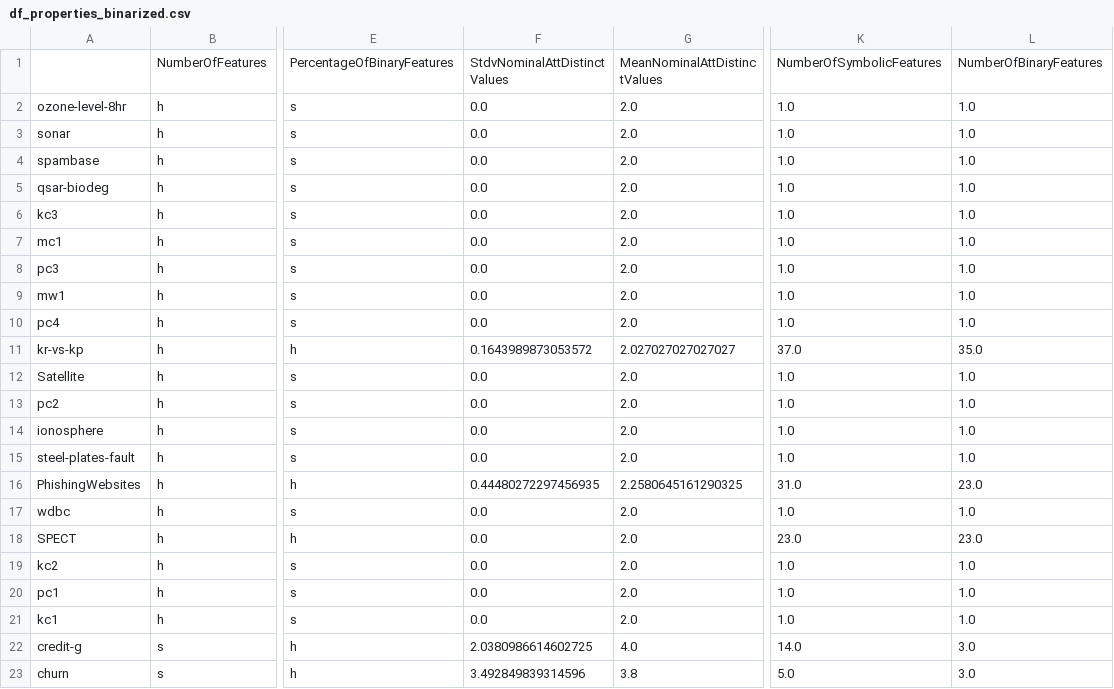
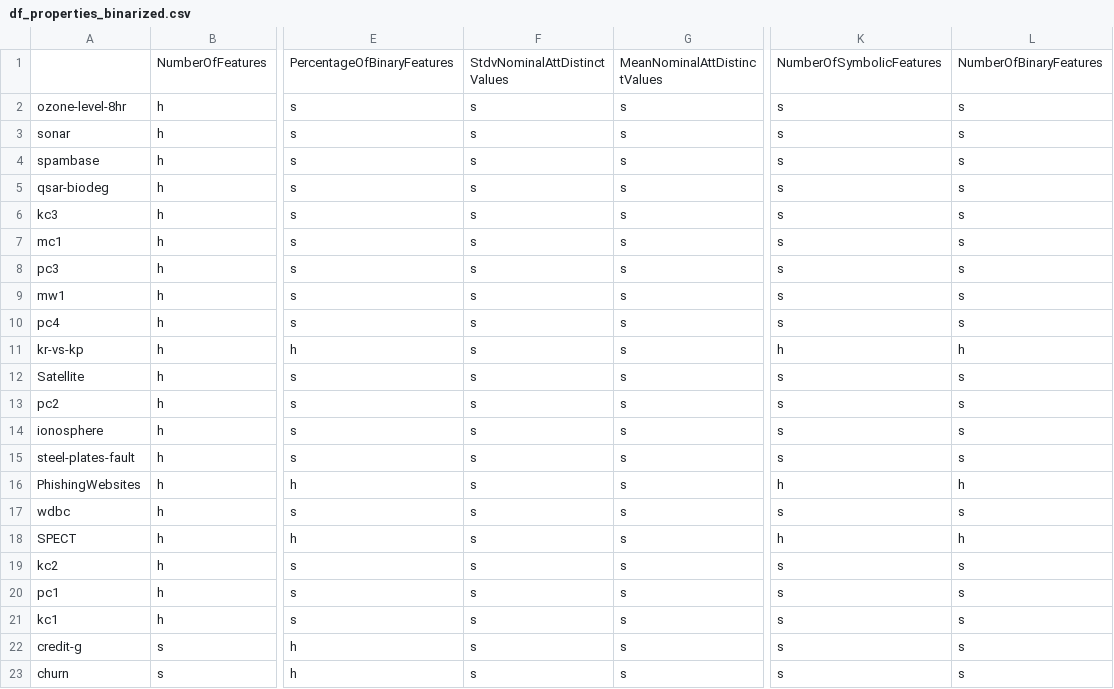
Before and after one commit to josesousaribeiro/XAI-Benchmark, a CSV file: Openml/df_properties_binarized.csv, drawn as a sheet; only a part is shown, gaps mark what is left out; the diff covers the shown part only; the diff names each change by its address in the sheet, - before the commit and + after, or states it on an @@ line.

Commit message:
Add files via upload

```diff
--- a/Openml/df_properties_binarized.csv
+++ b/Openml/df_properties_binarized.csv
-F2:F10: 0.0
+F2:F10: s
-G2:G10: 2.0
+G2:G10: s
-K2:K10: 1.0
+K2:K10: s
-L2:L10: 1.0
+L2:L10: s
-F11: 0.1643989873053572
+F11: s
-G11: 2.027027027027027
+G11: s
-K11: 37.0
+K11: h
-L11: 35.0
+L11: h
-F12:F15: 0.0
+F12:F15: s
-G12:G15: 2.0
+G12:G15: s
-K12:K15: 1.0
+K12:K15: s
-L12:L15: 1.0
+L12:L15: s
-F16: 0.44480272297456935
+F16: s
-G16: 2.2580645161290325
+G16: s
-K16: 31.0
+K16: h
-L16: 23.0
+L16: h
-F17:F21: 0.0
+F17:F21: s
-G17:G21: 2.0
+G17:G21: s
-K17: 1.0
+K17: s
-L17: 1.0
+L17: s
-K18: 23.0
+K18: h
-L18: 23.0
+L18: h
-K19:K21: 1.0
+K19:K21: s
-L19:L21: 1.0
+L19:L21: s
-F22: 2.0380986614602725
+F22: s
-G22: 4.0
+G22: s
-K22: 14.0
+K22: s
-L22:L23: 3.0
+L22:L23: s
-F23: 3.492849839314596
+F23: s
-G23: 3.8
+G23: s
-K23: 5.0
+K23: s
```
Also changed, not shown: 76 edited cells elsewhere in this file.
